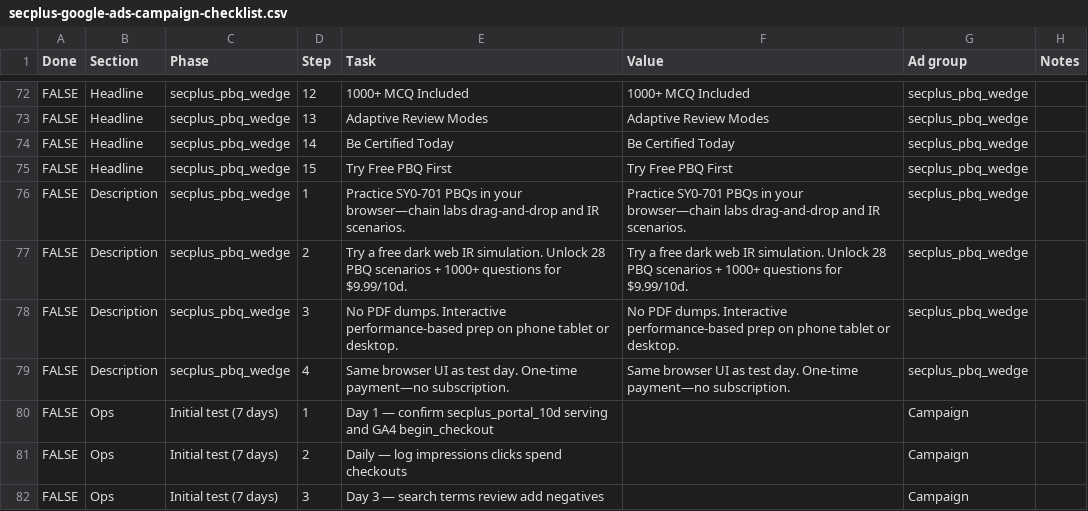
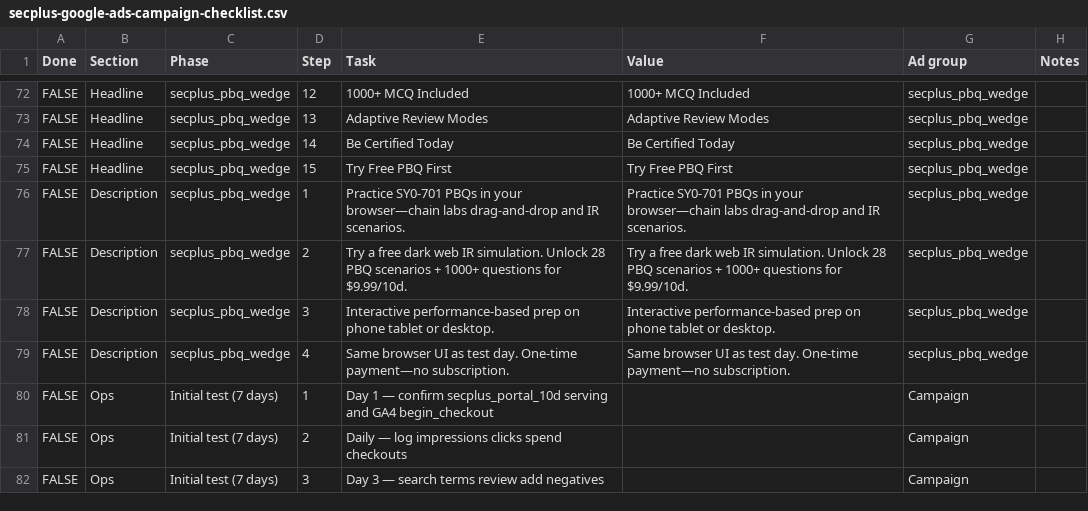
Before and after one commit to georgecwerbacher-sys/becertifiedtoday-main, a CSV file: scripts/secplus-google-ads-campaign-checklist.csv, drawn as a sheet; only a part is shown, gaps mark what is left out.

```diff
--- a/scripts/secplus-google-ads-campaign-checklist.csv
+++ b/scripts/secplus-google-ads-campaign-checklist.csv
@@ -77,3 +77,3 @@ FALSE,Description,secplus_pbq_wedge,1,Practice SY0-701 PBQs in your browser—ch
 FALSE,Description,secplus_pbq_wedge,2,Try a free dark web IR simulation. Unlock 28 PBQ scenarios + 1000+ questions for $9.99/10d.,Try a free dark web IR simulation. Unlock 28 PBQ scenarios + 1000+ questions for $9.99/10d.,secplus_pbq_wedge,
-FALSE,Description,secplus_pbq_wedge,3,No PDF dumps. Interactive performance-based prep on phone tablet or desktop.,No PDF dumps. Interactive performance-based prep on phone tablet or desktop.,secplus_pbq_wedge,
+FALSE,Description,secplus_pbq_wedge,3,Interactive performance-based prep on phone tablet or desktop.,Interactive performance-based prep on phone tablet or desktop.,secplus_pbq_wedge,
 FALSE,Description,secplus_pbq_wedge,4,Same browser UI as test day. One-time payment—no subscription.,Same browser UI as test day. One-time payment—no subscription.,secplus_pbq_wedge,
```
Also changed, not shown: scripts/ccna-google-ads-campaign-checklist.csv, scripts/ccna-wedge-lab-google-ads-checklist.csv, 34 other files.
